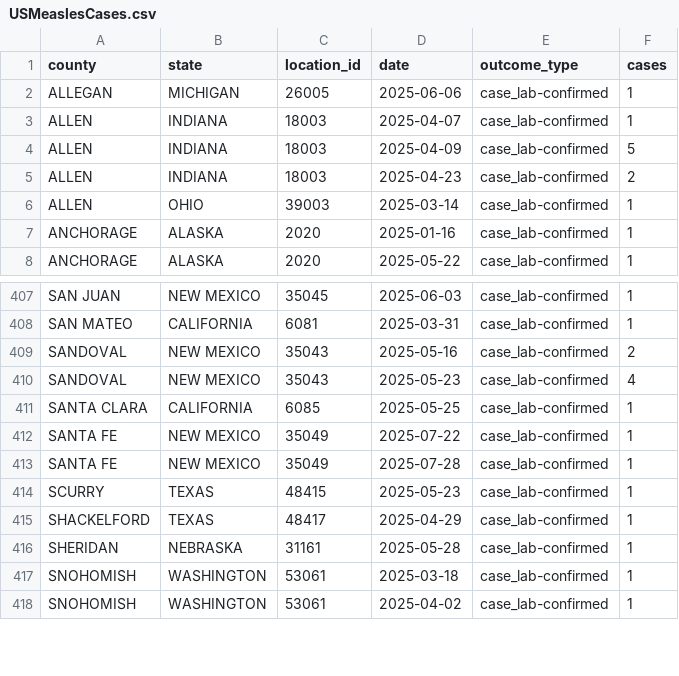
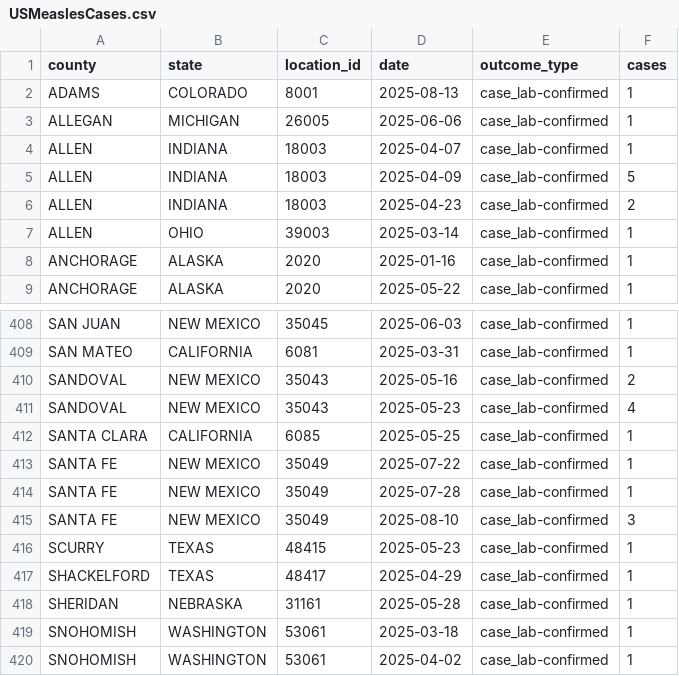
Before and after one commit to mapacarte/Measles, a CSV file: docs/data/USMeaslesCases.csv, drawn as a sheet; only a part is shown, gaps mark what is left out; the diff names each change by its address in the sheet, - before the commit and + after, or states it on an @@ line.

```diff
--- a/docs/data/USMeaslesCases.csv
+++ b/docs/data/USMeaslesCases.csv
+row 2: ADAMS | COLORADO | 8001 | 2025-08-13 | case_lab-confirmed | 1
+row 415: SANTA FE | NEW MEXICO | 35049 | 2025-08-10 | case_lab-confirmed | 3
```
